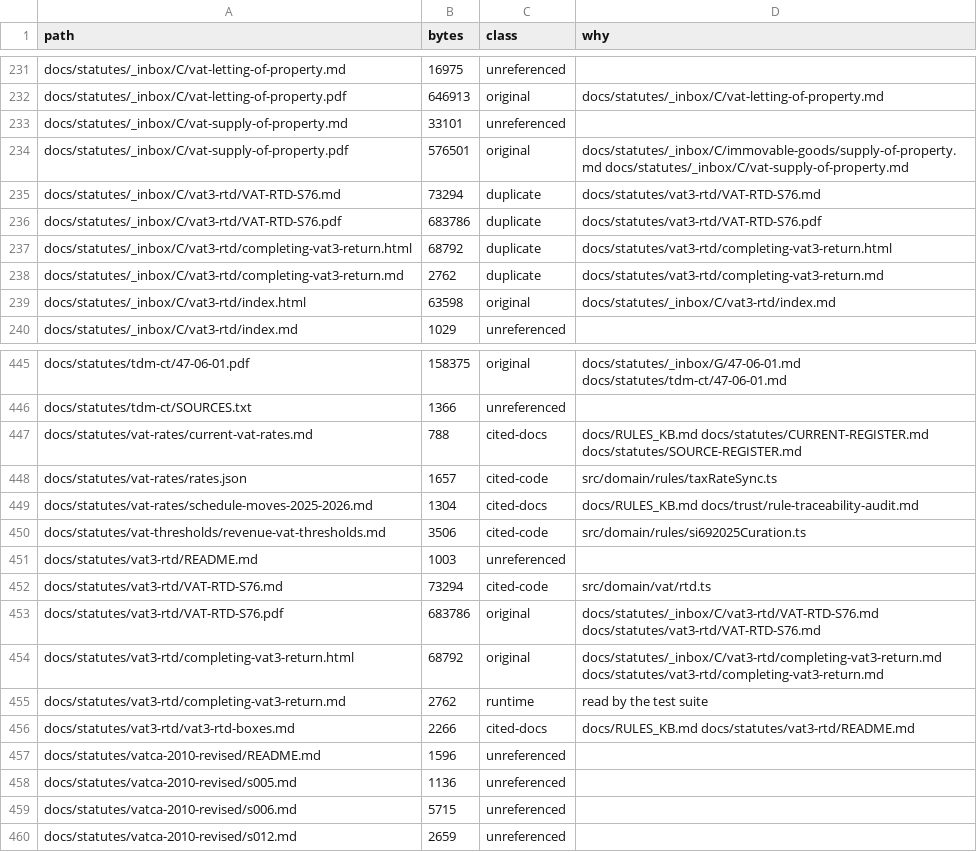
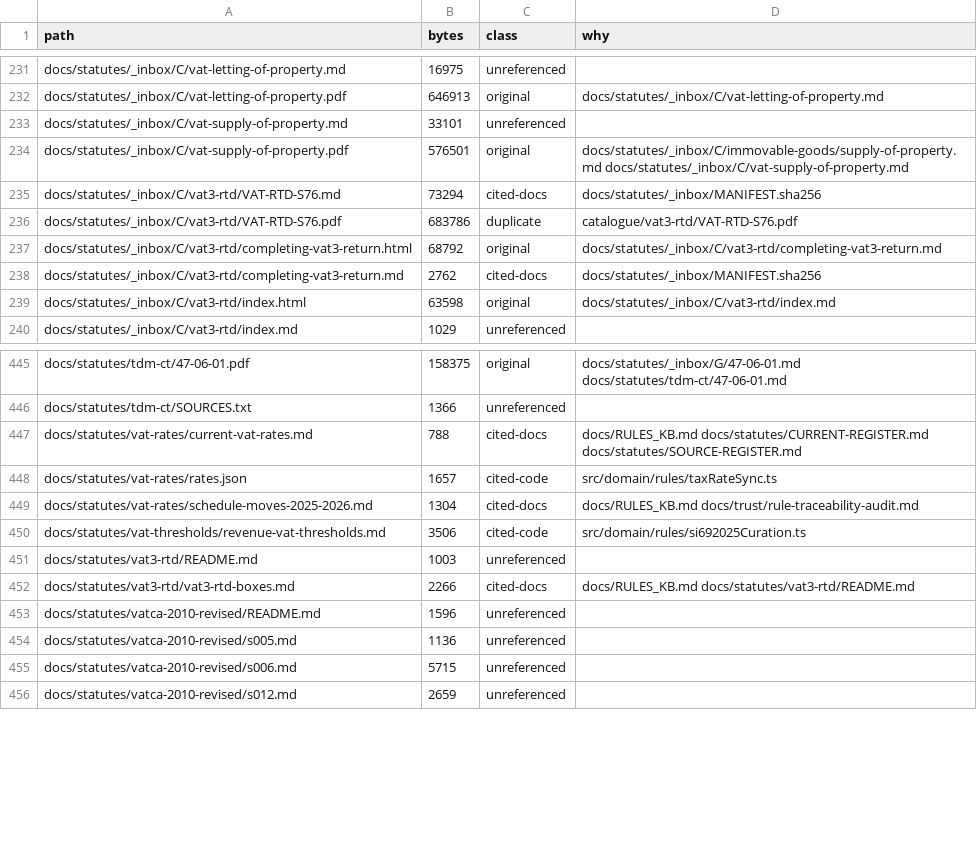
Before and after one commit to aiscimi-code/Leabhar, a CSV file: docs/docs-inventory.csv, drawn as a sheet; only a part is shown, gaps mark what is left out.

```diff
--- a/docs/docs-inventory.csv
+++ b/docs/docs-inventory.csv
@@ -234,6 +234,6 @@ docs/statutes/_inbox/C/vat-supply-of-property.md,33101,unreferenced,
 docs/statutes/_inbox/C/vat-supply-of-property.pdf,576501,original,docs/statutes/_inbox/C/immovable-goods/supply-of-property.md docs/statutes/_inbox/C/vat-supply-of-property.md
-docs/statutes/_inbox/C/vat3-rtd/VAT-RTD-S76.md,73294,duplicate,docs/statutes/vat3-rtd/VAT-RTD-S76.md
-docs/statutes/_inbox/C/vat3-rtd/VAT-RTD-S76.pdf,683786,duplicate,docs/statutes/vat3-rtd/VAT-RTD-S76.pdf
-docs/statutes/_inbox/C/vat3-rtd/completing-vat3-return.html,68792,duplicate,docs/statutes/vat3-rtd/completing-vat3-return.html
-docs/statutes/_inbox/C/vat3-rtd/completing-vat3-return.md,2762,duplicate,docs/statutes/vat3-rtd/completing-vat3-return.md
+docs/statutes/_inbox/C/vat3-rtd/VAT-RTD-S76.md,73294,cited-docs,docs/statutes/_inbox/MANIFEST.sha256
+docs/statutes/_inbox/C/vat3-rtd/VAT-RTD-S76.pdf,683786,duplicate,catalogue/vat3-rtd/VAT-RTD-S76.pdf
+docs/statutes/_inbox/C/vat3-rtd/completing-vat3-return.html,68792,original,docs/statutes/_inbox/C/vat3-rtd/completing-vat3-return.md
+docs/statutes/_inbox/C/vat3-rtd/completing-vat3-return.md,2762,cited-docs,docs/statutes/_inbox/MANIFEST.sha256
 docs/statutes/_inbox/C/vat3-rtd/index.html,63598,original,docs/statutes/_inbox/C/vat3-rtd/index.md
@@ -451,6 +451,2 @@ docs/statutes/vat-thresholds/revenue-vat-thresholds.md,3506,cited-code,src/domai
 docs/statutes/vat3-rtd/README.md,1003,unreferenced,
-docs/statutes/vat3-rtd/VAT-RTD-S76.md,73294,cited-code,src/domain/vat/rtd.ts
-docs/statutes/vat3-rtd/VAT-RTD-S76.pdf,683786,original,docs/statutes/_inbox/C/vat3-rtd/VAT-RTD-S76.md docs/statutes/vat3-rtd/VAT-RTD-S76.md
-docs/statutes/vat3-rtd/completing-vat3-return.html,68792,original,docs/statutes/_inbox/C/vat3-rtd/completing-vat3-return.md docs/statutes/vat3-rtd/completing-vat3-return.md
-docs/statutes/vat3-rtd/completing-vat3-return.md,2762,runtime,read by the test suite
 docs/statutes/vat3-rtd/vat3-rtd-boxes.md,2266,cited-docs,docs/RULES_KB.md docs/statutes/vat3-rtd/README.md
```
Also changed, not shown: 22 other files.
